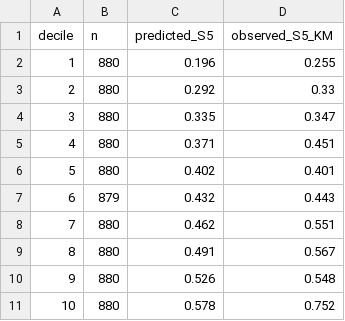
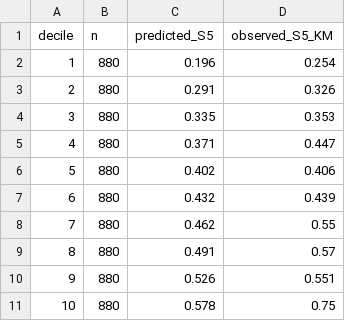
Before and after one commit to Farrahaftab/LiverMets, a CSV file: results/final_v4/F05_calibration_5y_deciles_validation.csv, drawn as a sheet.

```diff
--- a/results/final_v4/F05_calibration_5y_deciles_validation.csv
+++ b/results/final_v4/F05_calibration_5y_deciles_validation.csv
@@ -1,11 +1,11 @@
 decile,n,predicted_S5,observed_S5_KM
-1,880,0.196,0.255
-2,880,0.292,0.33
-3,880,0.335,0.347
-4,880,0.371,0.451
-5,880,0.402,0.401
-6,879,0.432,0.443
-7,880,0.462,0.551
-8,880,0.491,0.567
-9,880,0.526,0.548
-10,880,0.578,0.752
+1,880,0.196,0.254
+2,880,0.291,0.326
+3,880,0.335,0.353
+4,880,0.371,0.447
+5,880,0.402,0.406
+6,880,0.432,0.439
+7,880,0.462,0.55
+8,880,0.491,0.57
+9,880,0.526,0.551
+10,880,0.578,0.75
```
Also changed, not shown: results/final_v4/F01_patient_flow_report_rules.csv, results/final_v4/F03_M1_hazard_ratios.csv, 6 other files.
